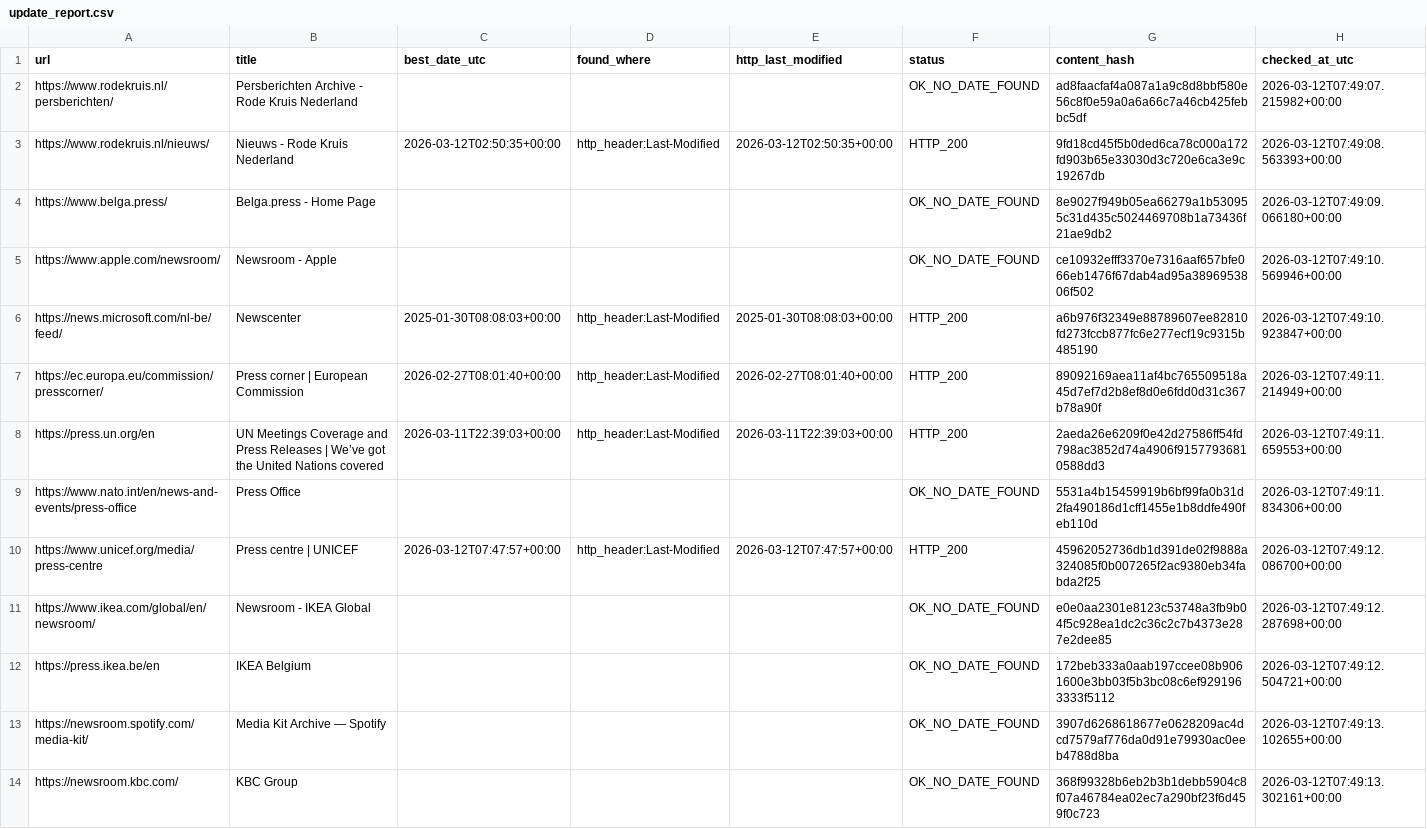
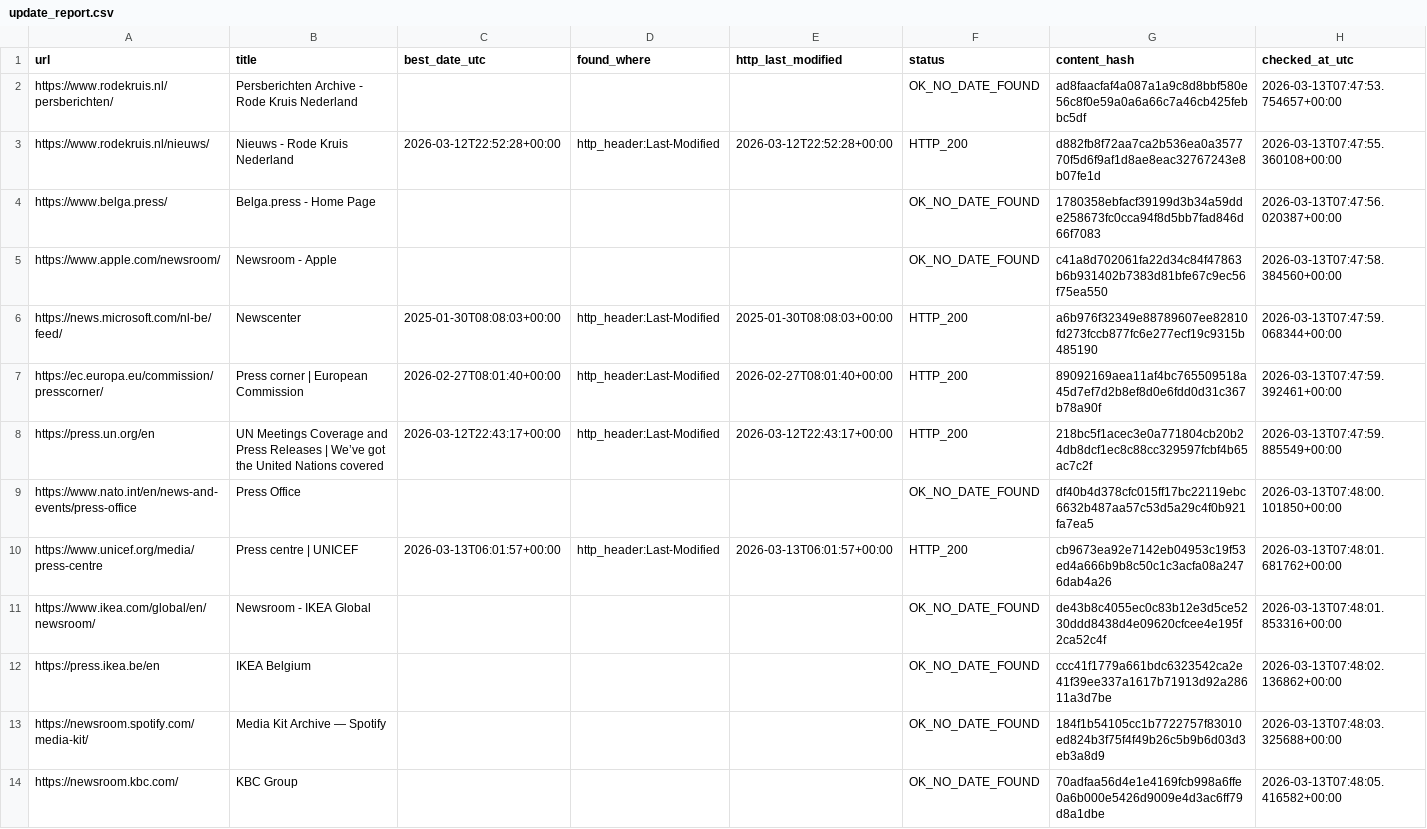
Before and after one commit to yonike2005-cell/Update-checker, a CSV file: output/update_report.csv, drawn as a sheet; only a part is shown; the diff covers the shown part only.

```diff
--- a/output/update_report.csv
+++ b/output/update_report.csv
@@ -1,14 +1,14 @@
 url,title,best_date_utc,found_where,http_last_modified,status,content_hash,checked_at_utc
-https://www.rodekruis.nl/persberichten/,Persberichten Archive - Rode Kruis Nederland,,,,OK_NO_DATE_FOUND,ad8faacfaf4a087a1a9c8d8bbf580e56c8f0e59a0a6a66c7a46cb425febbc5df,2026-03-12T07:49:07.215982+00:00
-https://www.rodekruis.nl/nieuws/,Nieuws - Rode Kruis Nederland,2026-03-12T02:50:35+00:00,http_header:Last-Modified,2026-03-12T02:50:35+00:00,HTTP_200,9fd18cd45f5b0ded6ca78c000a172fd903b65e33030d3c720e6ca3e9c19267db,2026-03-12T07:49:08.563393+00:00
-https://www.belga.press/,Belga.press - Home Page,,,,OK_NO_DATE_FOUND,8e9027f949b05ea66279a1b530955c31d435c5024469708b1a73436f21ae9db2,2026-03-12T07:49:09.066180+00:00
-https://www.apple.com/newsroom/,Newsroom - Apple,,,,OK_NO_DATE_FOUND,ce10932efff3370e7316aaf657bfe066eb1476f67dab4ad95a3896953806f502,2026-03-12T07:49:10.569946+00:00
-https://news.microsoft.com/nl-be/feed/,Newscenter,2025-01-30T08:08:03+00:00,http_header:Last-Modified,2025-01-30T08:08:03+00:00,HTTP_200,a6b976f32349e88789607ee82810fd273fccb877fc6e277ecf19c9315b485190,2026-03-12T07:49:10.923847+00:00
-https://ec.europa.eu/commission/presscorner/,Press corner | European Commission,2026-02-27T08:01:40+00:00,http_header:Last-Modified,2026-02-27T08:01:40+00:00,HTTP_200,89092169aea11af4bc765509518a45d7ef7d2b8ef8d0e6fdd0d31c367b78a90f,2026-03-12T07:49:11.214949+00:00
-https://press.un.org/en,UN Meetings Coverage and Press Releases | We’ve got the United Nations covered,2026-03-11T22:39:03+00:00,http_header:Last-Modified,2026-03-11T22:39:03+00:00,HTTP_200,2aeda26e6209f0e42d27586ff54fd798ac3852d74a4906f91577936810588dd3,2026-03-12T07:49:11.659553+00:00
-https://www.nato.int/en/news-and-events/press-office,Press Office,,,,OK_NO_DATE_FOUND,5531a4b15459919b6bf99fa0b31d2fa490186d1cff1455e1b8ddfe490feb110d,2026-03-12T07:49:11.834306+00:00
-https://www.unicef.org/media/press-centre,Press centre | UNICEF,2026-03-12T07:47:57+00:00,http_header:Last-Modified,2026-03-12T07:47:57+00:00,HTTP_200,45962052736db1d391de02f9888a324085f0b007265f2ac9380eb34fabda2f25,2026-03-12T07:49:12.086700+00:00
-https://www.ikea.com/global/en/newsroom/,Newsroom - IKEA Global,,,,OK_NO_DATE_FOUND,e0e0aa2301e8123c53748a3fb9b04f5c928ea1dc2c36c2c7b4373e287e2dee85,2026-03-12T07:49:12.287698+00:00
-https://press.ikea.be/en,IKEA Belgium,,,,OK_NO_DATE_FOUND,172beb333a0aab197ccee08b9061600e3bb03f5b3bc08c6ef9291963333f5112,2026-03-12T07:49:12.504721+00:00
-https://newsroom.spotify.com/media-kit/,Media Kit Archive — Spotify,,,,OK_NO_DATE_FOUND,3907d6268618677e0628209ac4dcd7579af776da0d91e79930ac0eeb4788d8ba,2026-03-12T07:49:13.102655+00:00
-https://newsroom.kbc.com/,KBC Group,,,,OK_NO_DATE_FOUND,368f99328b6eb2b3b1debb5904c8f07a46784ea02ec7a290bf23f6d459f0c723,2026-03-12T07:49:13.302161+00:00
+https://www.rodekruis.nl/persberichten/,Persberichten Archive - Rode Kruis Nederland,,,,OK_NO_DATE_FOUND,ad8faacfaf4a087a1a9c8d8bbf580e56c8f0e59a0a6a66c7a46cb425febbc5df,2026-03-13T07:47:53.754657+00:00
+https://www.rodekruis.nl/nieuws/,Nieuws - Rode Kruis Nederland,2026-03-12T22:52:28+00:00,http_header:Last-Modified,2026-03-12T22:52:28+00:00,HTTP_200,d882fb8f72aa7ca2b536ea0a357770f5d6f9af1d8ae8eac32767243e8b07fe1d,2026-03-13T07:47:55.360108+00:00
+https://www.belga.press/,Belga.press - Home Page,,,,OK_NO_DATE_FOUND,1780358ebfacf39199d3b34a59dde258673fc0cca94f8d5bb7fad846d66f7083,2026-03-13T07:47:56.020387+00:00
+https://www.apple.com/newsroom/,Newsroom - Apple,,,,OK_NO_DATE_FOUND,c41a8d702061fa22d34c84f47863b6b931402b7383d81bfe67c9ec56f75ea550,2026-03-13T07:47:58.384560+00:00
+https://news.microsoft.com/nl-be/feed/,Newscenter,2025-01-30T08:08:03+00:00,http_header:Last-Modified,2025-01-30T08:08:03+00:00,HTTP_200,a6b976f32349e88789607ee82810fd273fccb877fc6e277ecf19c9315b485190,2026-03-13T07:47:59.068344+00:00
+https://ec.europa.eu/commission/presscorner/,Press corner | European Commission,2026-02-27T08:01:40+00:00,http_header:Last-Modified,2026-02-27T08:01:40+00:00,HTTP_200,89092169aea11af4bc765509518a45d7ef7d2b8ef8d0e6fdd0d31c367b78a90f,2026-03-13T07:47:59.392461+00:00
+https://press.un.org/en,UN Meetings Coverage and Press Releases | We’ve got the United Nations covered,2026-03-12T22:43:17+00:00,http_header:Last-Modified,2026-03-12T22:43:17+00:00,HTTP_200,218bc5f1acec3e0a771804cb20b24db8dcf1ec8c88cc329597fcbf4b65ac7c2f,2026-03-13T07:47:59.885549+00:00
+https://www.nato.int/en/news-and-events/press-office,Press Office,,,,OK_NO_DATE_FOUND,df40b4d378cfc015ff17bc22119ebc6632b487aa57c53d5a29c4f0b921fa7ea5,2026-03-13T07:48:00.101850+00:00
+https://www.unicef.org/media/press-centre,Press centre | UNICEF,2026-03-13T06:01:57+00:00,http_header:Last-Modified,2026-03-13T06:01:57+00:00,HTTP_200,cb9673ea92e7142eb04953c19f53ed4a666b9b8c50c1c3acfa08a2476dab4a26,2026-03-13T07:48:01.681762+00:00
+https://www.ikea.com/global/en/newsroom/,Newsroom - IKEA Global,,,,OK_NO_DATE_FOUND,de43b8c4055ec0c83b12e3d5ce5230ddd8438d4e09620cfcee4e195f2ca52c4f,2026-03-13T07:48:01.853316+00:00
+https://press.ikea.be/en,IKEA Belgium,,,,OK_NO_DATE_FOUND,ccc41f1779a661bdc6323542ca2e41f39ee337a1617b71913d92a28611a3d7be,2026-03-13T07:48:02.136862+00:00
+https://newsroom.spotify.com/media-kit/,Media Kit Archive — Spotify,,,,OK_NO_DATE_FOUND,184f1b54105cc1b7722757f83010ed824b3f75f4f49b26c5b9b6d03d3eb3a8d9,2026-03-13T07:48:03.325688+00:00
+https://newsroom.kbc.com/,KBC Group,,,,OK_NO_DATE_FOUND,70adfaa56d4e1e4169fcb998a6ffe0a6b000e5426d9009e4d3ac6ff79d8a1dbe,2026-03-13T07:48:05.416582+00:00
```
Also changed, not shown: 7 edited cells elsewhere in this file.
